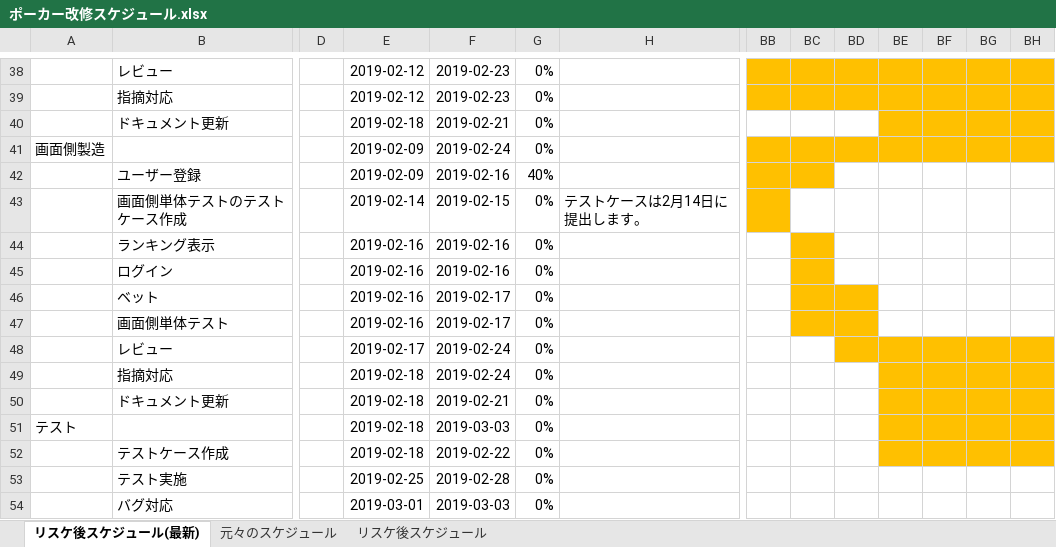
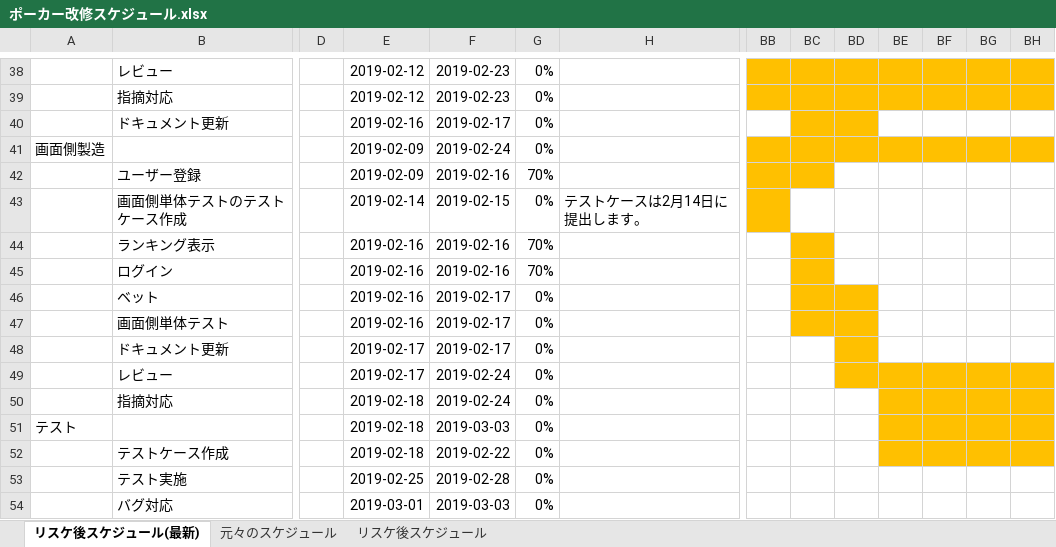
Before and after one commit to CSTSCSTS/UserAp, an Excel workbook: docs/スケジュール/ポーカー改修スケジュール.xlsx, sheet リスケ後スケジュール(最新), drawn as a sheet; only a part is shown, gaps mark what is left out; values as stored, in another font and other column widths than the file's, no borders; removed rows and columns are numbered as before the commit, all else as after; rows hold the shown columns only; the diff names each change by its address in the sheet, - before the commit and + after, or states it on an @@ line.

Commit message:
スケジュールを更新

```diff
--- a/docs/スケジュール/ポーカー改修スケジュール.xlsx (sheet リスケ後スケジュール(最新))
+++ b/docs/スケジュール/ポーカー改修スケジュール.xlsx (sheet リスケ後スケジュール(最新))
-E40: 2019-02-18
+E40: 2019-02-16
-F40: 2019-02-21
+F40: 2019-02-17
-BC40:BD40 fill: none
+BC40:BD40 fill: #FFC000
-BE40:BH40 fill: #FFC000
+BE40:BH40 fill: none
-G42: 40%
+G42: 70%
-G44:G45: 0%
+G44:G45: 70%
+row 48:  | ドキュメント更新 |  | 2019-02-17 | 2019-02-17 | 0%
-row 50:  | ドキュメント更新 |  | 2019-02-18 | 2019-02-21 | 0%
```
